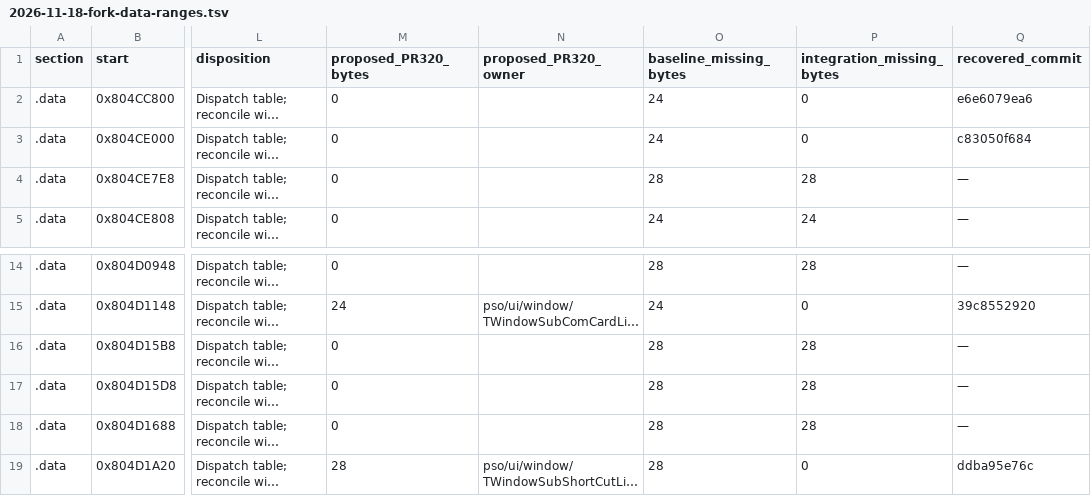
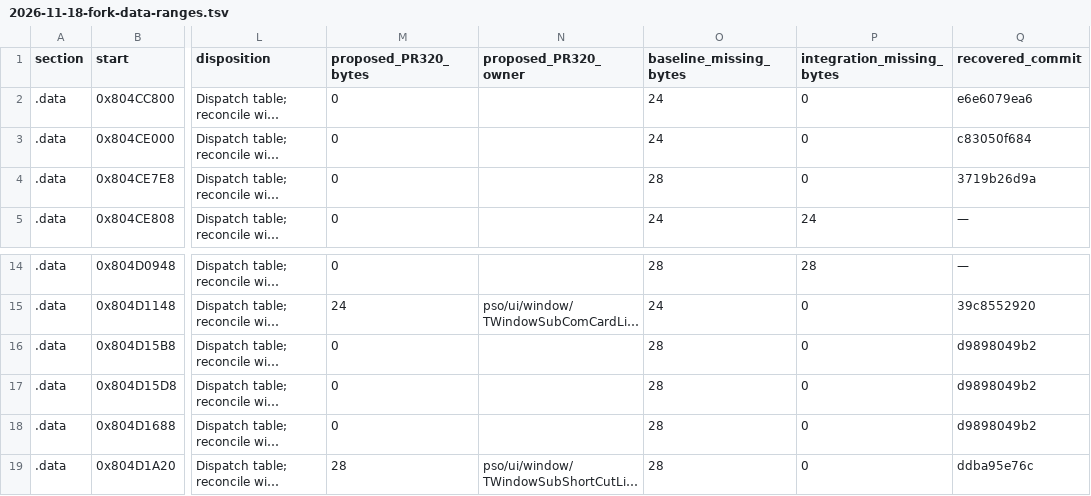
Before and after one commit to matthewlewisnewton/pso-decomp, a TSV file: fork/notes/evidence/2026-11-18-fork-data-ranges.tsv, drawn as a sheet; only a part is shown, gaps mark what is left out; long unchanged cells end in …; the diff names each change by its address in the sheet, - before the commit and + after, or states it on an @@ line.

Commit message:
Record the remaining eight fork data ranges after the menu recoveries

```diff
--- a/fork/notes/evidence/2026-11-18-fork-data-ranges.tsv
+++ b/fork/notes/evidence/2026-11-18-fork-data-ranges.tsv
-P4 (integration_missing_bytes): 28
+P4 (integration_missing_bytes): 0
-Q4 (recovered_commit): —
+Q4 (recovered_commit): 3719b26d9a
-P16:P18 (integration_missing_bytes): 28
+P16:P18 (integration_missing_bytes): 0
-Q16:Q18 (recovered_commit): —
+Q16:Q18 (recovered_commit): d9898049b2
```
Also changed, not shown: 1 other file.
